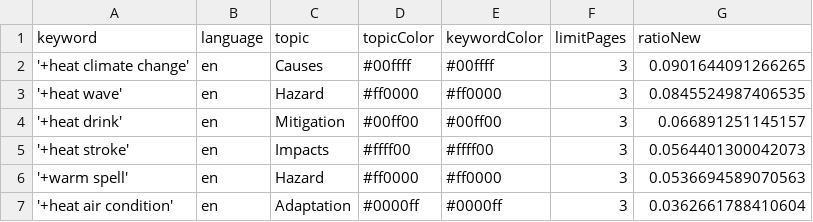
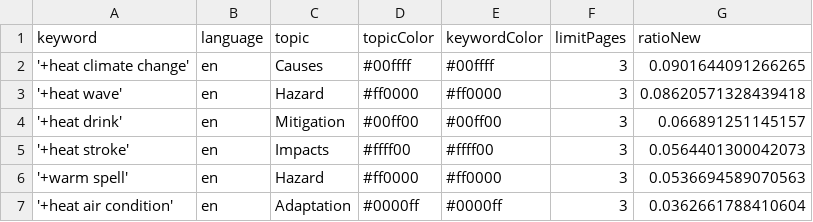
Before and after one commit to magaliekathrin-news/HeatIsComing, a CSV file: keywords.csv, drawn as a sheet.

```diff
--- a/keywords.csv
+++ b/keywords.csv
@@ -2,3 +2,3 @@ keyword,language,topic,topicColor,keywordColor,limitPages,ratioNew
 '+heat climate change',en,Causes,#00ffff,#00ffff,3,0.0901644091266265
-'+heat wave',en,Hazard,#ff0000,#ff0000,3,0.0845524987406535
+'+heat wave',en,Hazard,#ff0000,#ff0000,3,0.08620571328439418
 '+heat drink',en,Mitigation,#00ff00,#00ff00,3,0.066891251145157
```
Also changed, not shown: 2 other files.
